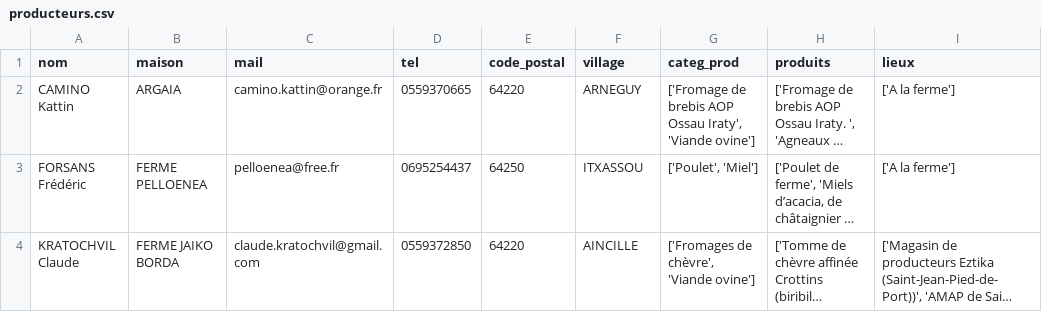
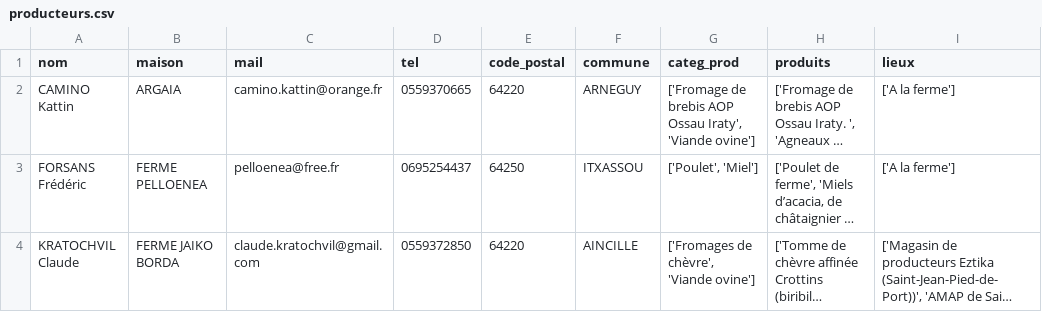
Before and after one commit to Kesskisspass/etxaldebot, a CSV file: scrap/producteurs.csv, drawn as a sheet; only a part is shown; long unchanged cells end in …; the diff names each change by its address in the sheet, - before the commit and + after, or states it on an @@ line.

```diff
--- a/scrap/producteurs.csv
+++ b/scrap/producteurs.csv
-F1: village
+F1: commune
```
Also changed, not shown: scrap/categ_prod.csv, 3 other files.
